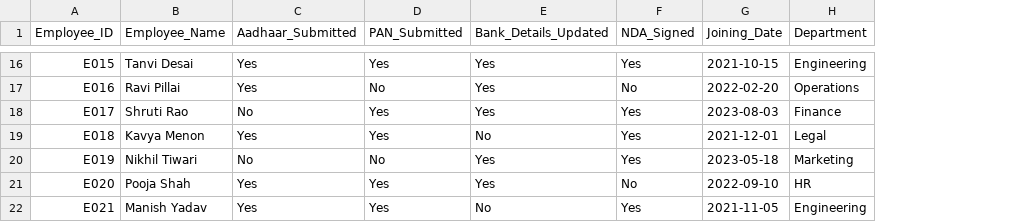
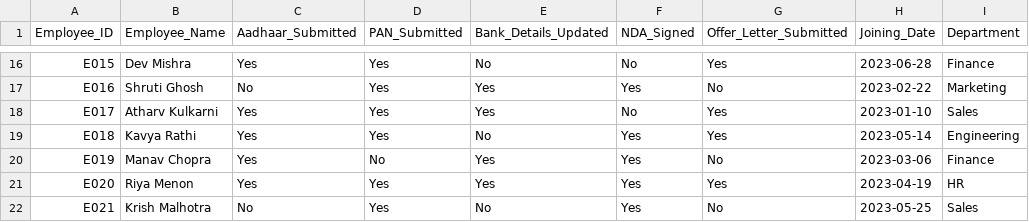
Before and after one commit to Saireddy81797/hr-data-compliance-audit-tracker, a CSV file: data/employee_records.csv, drawn as a sheet; only a part is shown, gaps mark what is left out; addresses are those after the commit; the diff covers the shown part only; the diff names each change by its address in the sheet, - before the commit and + after, or states it on an @@ line.

Commit message:
Update employee_records.csv

```diff
--- a/data/employee_records.csv
+++ b/data/employee_records.csv
+column G (Offer_Letter_Submitted), rows 16-22: Yes | No | Yes | Yes | No | Yes | No
-B16 (Employee_Name): Tanvi Desai
+B16 (Employee_Name): Dev Mishra
-E16 (Bank_Details_Updated): Yes
+E16 (Bank_Details_Updated): No
-F16 (NDA_Signed): Yes
+F16 (NDA_Signed): No
-H16 (Joining_Date): 2021-10-15
+H16 (Joining_Date): 2023-06-28
-I16 (Department): Engineering
+I16 (Department): Finance
-B17 (Employee_Name): Ravi Pillai
+B17 (Employee_Name): Shruti Ghosh
-C17 (Aadhaar_Submitted): Yes
+C17 (Aadhaar_Submitted): No
-D17 (PAN_Submitted): No
+D17 (PAN_Submitted): Yes
-F17 (NDA_Signed): No
+F17 (NDA_Signed): Yes
-H17 (Joining_Date): 2022-02-20
+H17 (Joining_Date): 2023-02-22
-I17 (Department): Operations
+I17 (Department): Marketing
-B18 (Employee_Name): Shruti Rao
+B18 (Employee_Name): Atharv Kulkarni
-C18 (Aadhaar_Submitted): No
+C18 (Aadhaar_Submitted): Yes
-F18 (NDA_Signed): Yes
+F18 (NDA_Signed): No
-H18 (Joining_Date): 2023-08-03
+H18 (Joining_Date): 2023-01-10
-I18 (Department): Finance
+I18 (Department): Sales
-B19 (Employee_Name): Kavya Menon
+B19 (Employee_Name): Kavya Rathi
-H19 (Joining_Date): 2021-12-01
+H19 (Joining_Date): 2023-05-14
-I19 (Department): Legal
+I19 (Department): Engineering
-B20 (Employee_Name): Nikhil Tiwari
+B20 (Employee_Name): Manav Chopra
-C20 (Aadhaar_Submitted): No
+C20 (Aadhaar_Submitted): Yes
-H20 (Joining_Date): 2023-05-18
+H20 (Joining_Date): 2023-03-06
-I20 (Department): Marketing
+I20 (Department): Finance
-B21 (Employee_Name): Pooja Shah
+B21 (Employee_Name): Riya Menon
-F21 (NDA_Signed): No
+F21 (NDA_Signed): Yes
-H21 (Joining_Date): 2022-09-10
+H21 (Joining_Date): 2023-04-19
-B22 (Employee_Name): Manish Yadav
+B22 (Employee_Name): Krish Malhotra
-C22 (Aadhaar_Submitted): Yes
+C22 (Aadhaar_Submitted): No
-H22 (Joining_Date): 2021-11-05
+H22 (Joining_Date): 2023-05-25
-I22 (Department): Engineering
+I22 (Department): Sales
```
Also changed, not shown: 80 edited cells elsewhere in this file.
